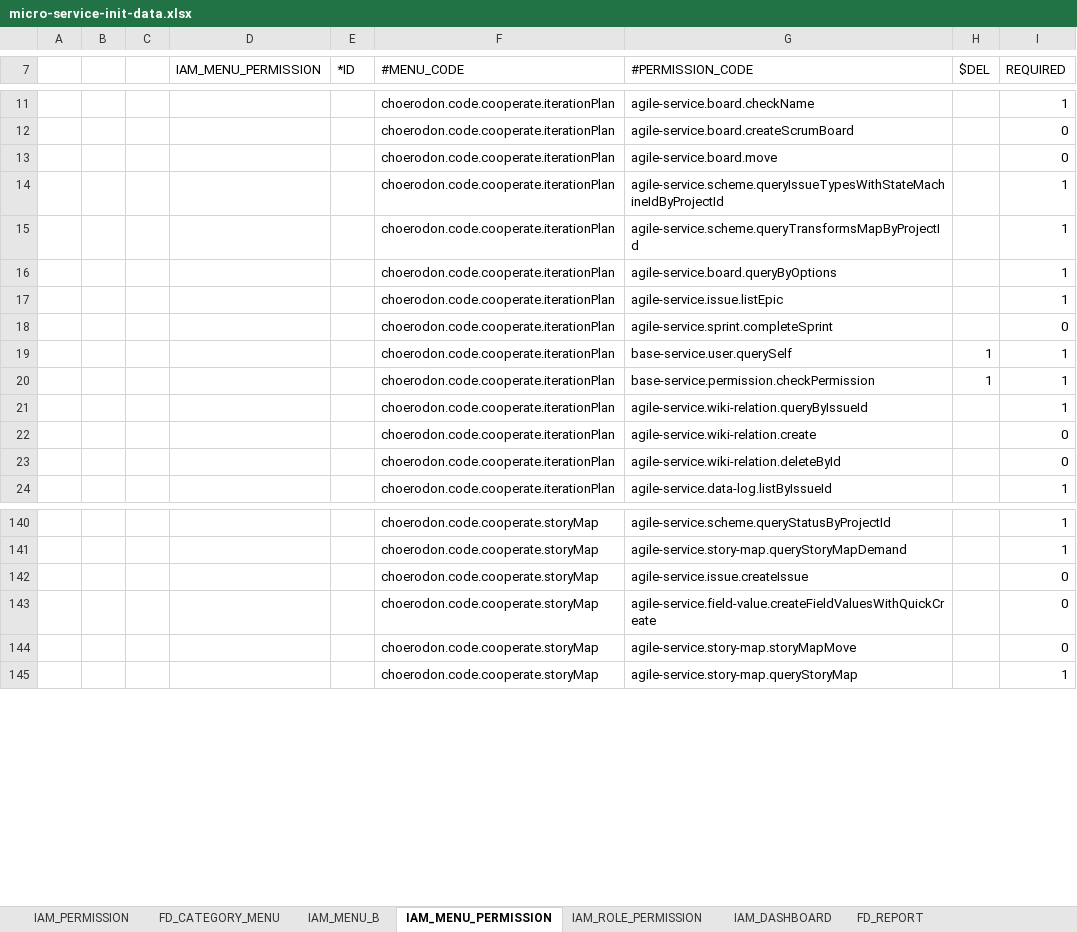
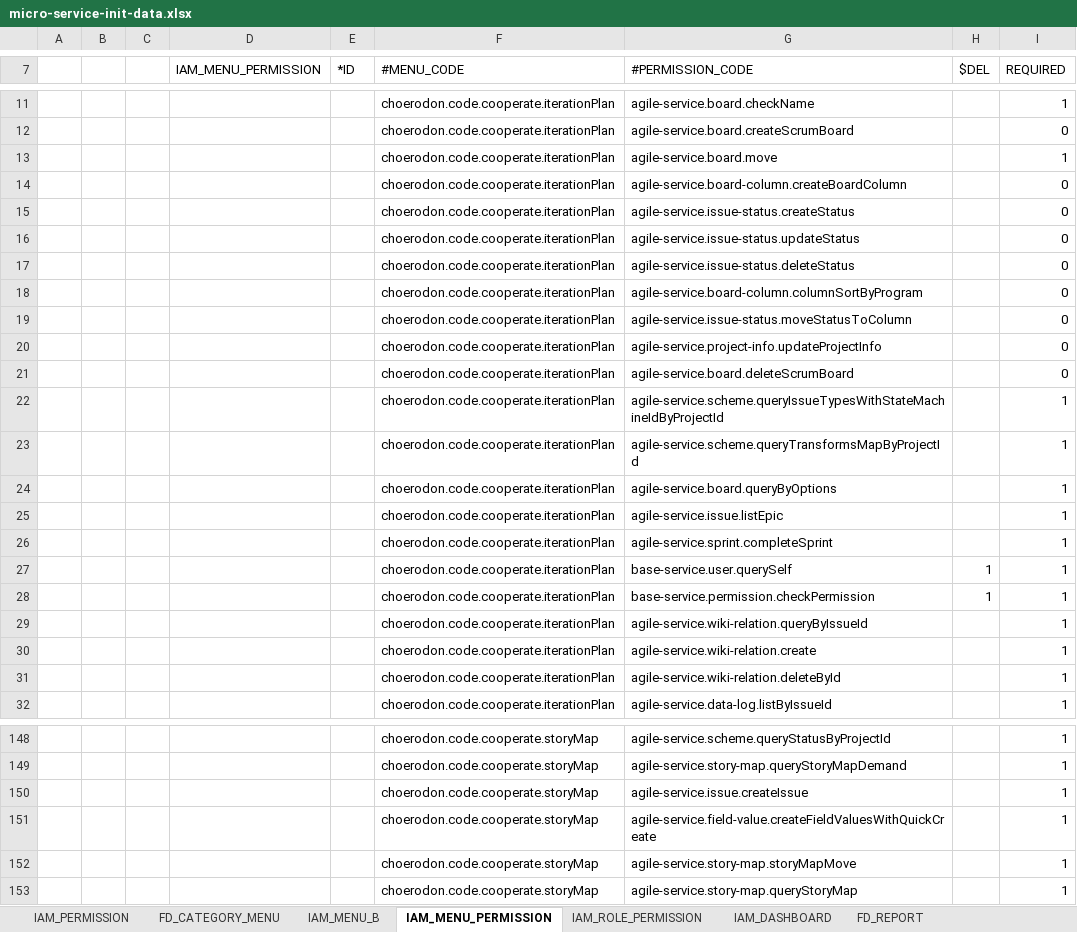
Before and after one commit to open-hand/agile-service, an Excel workbook: src/main/resources/script/meta/micro-service-init-data.xlsx, sheet IAM_MENU_PERMISSION, drawn as a sheet; only a part is shown, gaps mark what is left out; values as stored, in another font and other column widths than the file's, no borders; addresses are those after the commit; the diff covers the shown part only; the diff names each change by its address in the sheet, - before the commit and + after, or states it on an @@ line.

Commit message:
[FIX]修正菜单权限表格缺失code

```diff
--- a/src/main/resources/script/meta/micro-service-init-data.xlsx (sheet IAM_MENU_PERMISSION)
+++ b/src/main/resources/script/meta/micro-service-init-data.xlsx (sheet IAM_MENU_PERMISSION)
+row 13:  |  |  |  |  | choerodon.code.cooperate.iterationPlan | agile-service.board.move |  | 1
+row 14:  |  |  |  |  | choerodon.code.cooperate.iterationPlan | agile-service.board-column.createBoardColumn |  | 0
+row 15:  |  |  |  |  | choerodon.code.cooperate.iterationPlan | agile-service.issue-status.createStatus |  | 0
+row 16:  |  |  |  |  | choerodon.code.cooperate.iterationPlan | agile-service.issue-status.updateStatus |  | 0
+row 17:  |  |  |  |  | choerodon.code.cooperate.iterationPlan | agile-service.issue-status.deleteStatus |  | 0
+row 18:  |  |  |  |  | choerodon.code.cooperate.iterationPlan | agile-service.board-column.columnSortByProgram |  | 0
+row 19:  |  |  |  |  | choerodon.code.cooperate.iterationPlan | agile-service.issue-status.moveStatusToColumn |  | 0
+row 20:  |  |  |  |  | choerodon.code.cooperate.iterationPlan | agile-service.project-info.updateProjectInfo |  | 0
-G21 (#PERMISSION_CODE): agile-service.board.move
+G21 (#PERMISSION_CODE): agile-service.board.deleteScrumBoard
-I26 (REQUIRED): 0
+I26 (REQUIRED): 1
-I30:I31 (REQUIRED): 0
+I30:I31 (REQUIRED): 1
-I150:I152 (REQUIRED): 0
+I150:I152 (REQUIRED): 1
```
Also changed, not shown: 87 edited cells elsewhere in this sheet.
